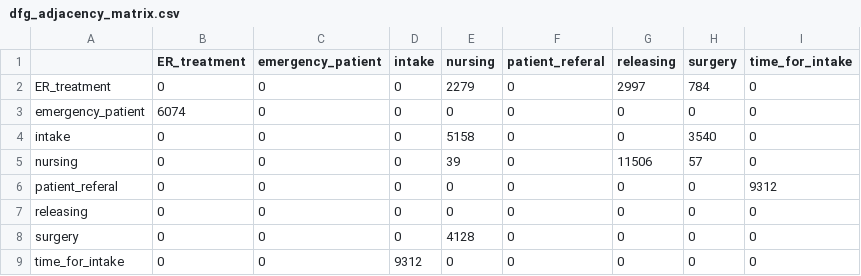
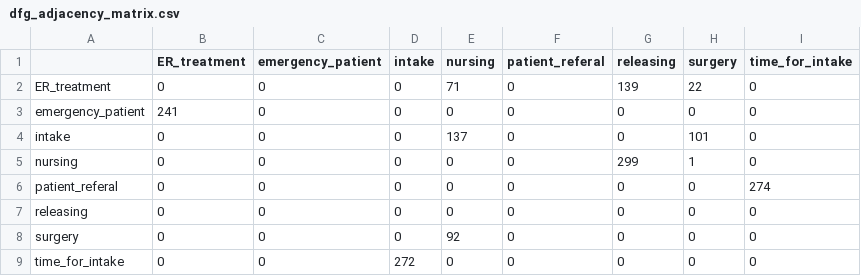
Before and after one commit to mfdul/Project, a CSV file: temp/analysis/dfg_adjacency_matrix.csv, drawn as a sheet.

```diff
--- a/temp/analysis/dfg_adjacency_matrix.csv
+++ b/temp/analysis/dfg_adjacency_matrix.csv
@@ -1,9 +1,9 @@
 ,ER_treatment,emergency_patient,intake,nursing,patient_referal,releasing,surgery,time_for_intake
-ER_treatment,0,0,0,2279,0,2997,784,0
-emergency_patient,6074,0,0,0,0,0,0,0
-intake,0,0,0,5158,0,0,3540,0
-nursing,0,0,0,39,0,11506,57,0
-patient_referal,0,0,0,0,0,0,0,9312
+ER_treatment,0,0,0,71,0,139,22,0
+emergency_patient,241,0,0,0,0,0,0,0
+intake,0,0,0,137,0,0,101,0
+nursing,0,0,0,0,0,299,1,0
+patient_referal,0,0,0,0,0,0,0,274
 releasing,0,0,0,0,0,0,0,0
-surgery,0,0,0,4128,0,0,0,0
-time_for_intake,0,0,9312,0,0,0,0,0
+surgery,0,0,0,92,0,0,0,0
+time_for_intake,0,0,272,0,0,0,0,0
```
Also changed, not shown: temp/analysis/activity_durations.csv, temp/analysis/dfg.csv, 13 other files.
